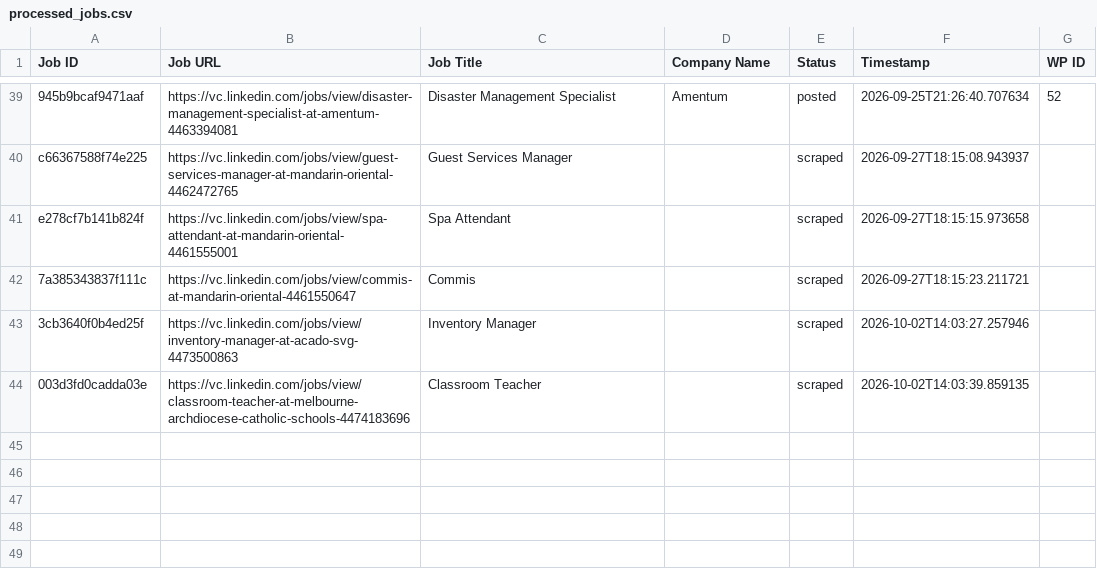
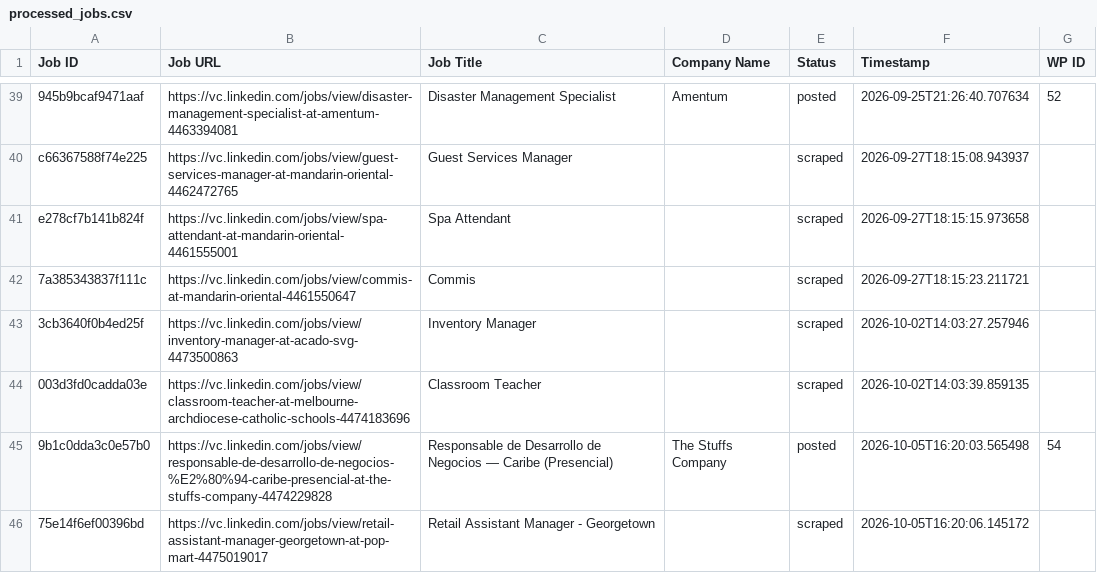
Before and after one commit to innovationinc2000/vc, a CSV file: processed_jobs.csv, drawn as a sheet; only a part is shown, gaps mark what is left out.

```diff
--- a/processed_jobs.csv
+++ b/processed_jobs.csv
@@ -44 +44,3 @@ e278cf7b141b824f,https://vc.linkedin.com/jobs/view/spa-attendant-at-mandarin-ori
 003d3fd0cadda03e,https://vc.linkedin.com/jobs/view/classroom-teacher-at-melbourne-archdiocese-catholic-schools-4474183696,Classroom Teacher,,scraped,2026-10-02T14:03:39.859135,
+9b1c0dda3c0e57b0,https://vc.linkedin.com/jobs/view/responsable-de-desarrollo-de-negocios-%E2%80%94-caribe-presencial-at-the-stuffs-company-4474229828,Responsable de Desarrollo de Negocios — Caribe (Presencial),The Stuffs Company,posted,2026-10-05T16:20:03.565498,54
+75e14f6ef00396bd,https://vc.linkedin.com/jobs/view/retail-assistant-manager-georgetown-at-pop-mart-4475019017,Retail Assistant Manager - Georgetown,,scraped,2026-10-05T16:20:06.145172,
```
